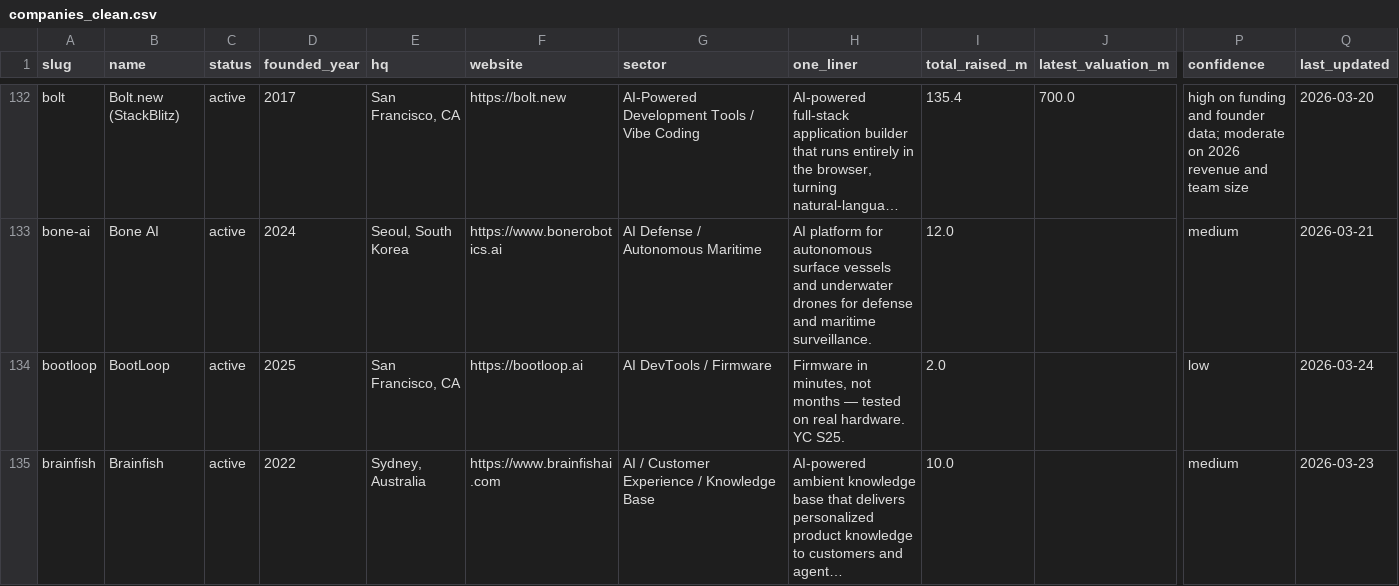
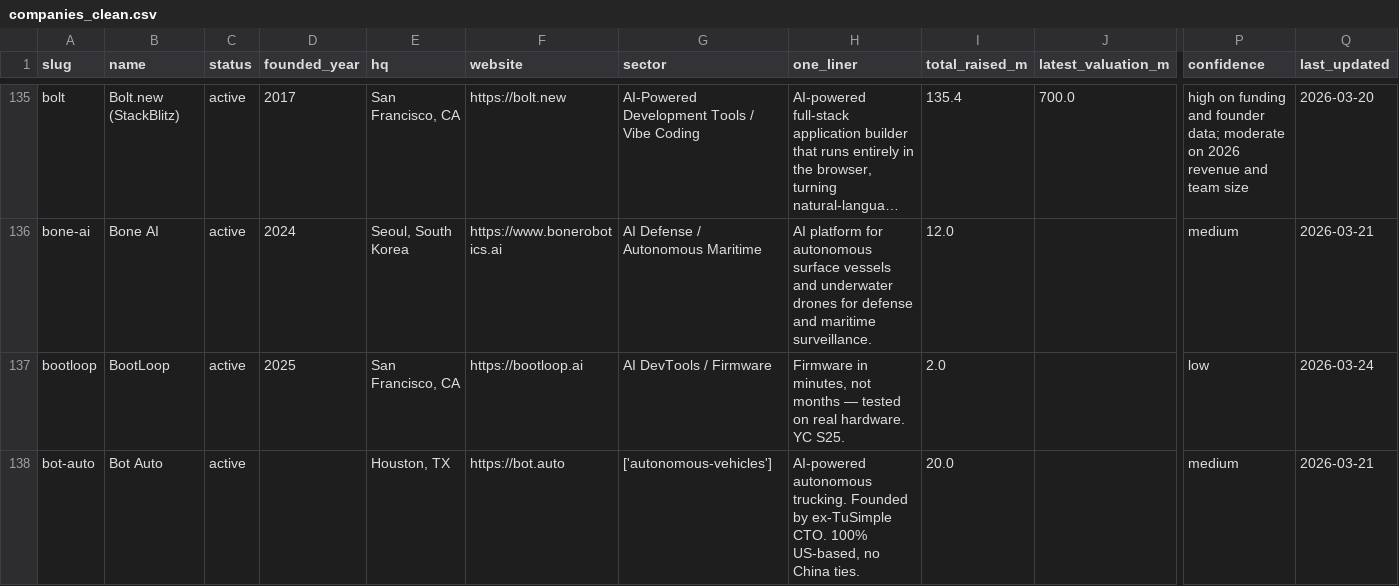
Before and after one commit to SoujiOkita98/AI-100-Lab, a CSV file: exports/companies_clean.csv, drawn as a sheet; only a part is shown, gaps mark what is left out; the shorter side is filled out with more unchanged rows; long unchanged cells end in …; rows hold the shown columns only; the diff covers the shown part only; the diff names each change by its address in the sheet, - before the commit and + after, or states it on an @@ line.

```diff
--- a/exports/companies_clean.csv
+++ b/exports/companies_clean.csv
+row 138: bot-auto | Bot Auto | active |  | Houston, TX | https://bot.auto | ['autonomous-vehicles'] | AI-powered autonomous trucking. Founded by ex-TuSimple CTO. 100% US-based, no China ties. | 20.0 |  | medium | 2026-03-21
```
Also changed, not shown: 11 added rows elsewhere in this file, exports/founders_clean.csv, exports/rounds_clean.csv, 15 other files.
